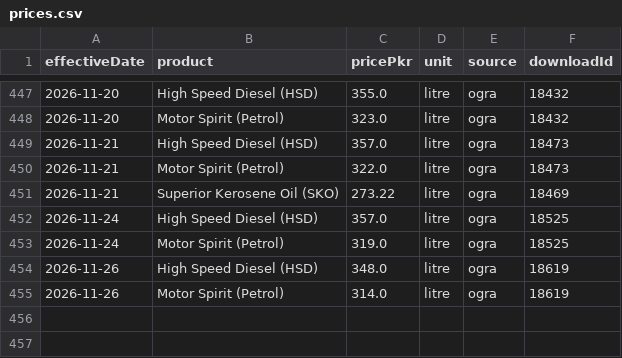
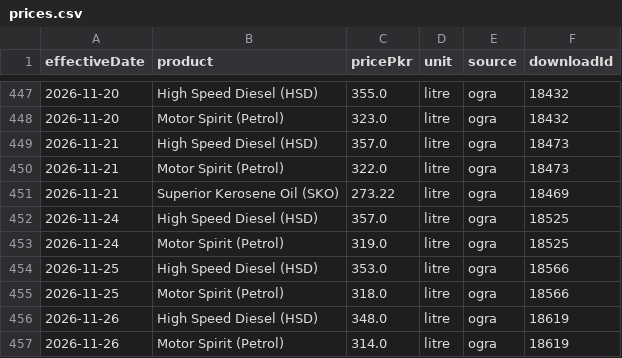
Before and after one commit to quantanow/pakistan-fuel-prices, a CSV file: data/prices.csv, drawn as a sheet; only a part is shown, gaps mark what is left out.

Commit message:
Update dataset — OGRA notification effective 2026-11-26

```diff
--- a/data/prices.csv
+++ b/data/prices.csv
@@ -453,2 +453,4 @@ effectiveDate,product,pricePkr,unit,source,downloadId
 2026-11-24,Motor Spirit (Petrol),319.0,litre,ogra,18525
+2026-11-25,High Speed Diesel (HSD),353.0,litre,ogra,18566
+2026-11-25,Motor Spirit (Petrol),318.0,litre,ogra,18566
 2026-11-26,High Speed Diesel (HSD),348.0,litre,ogra,18619
```
Also changed, not shown: 7 other files.
